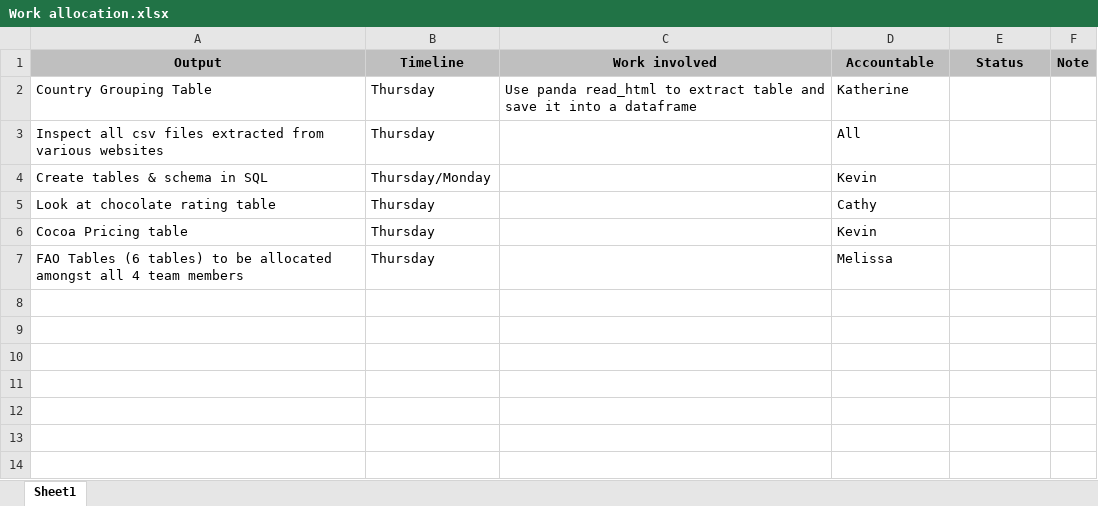
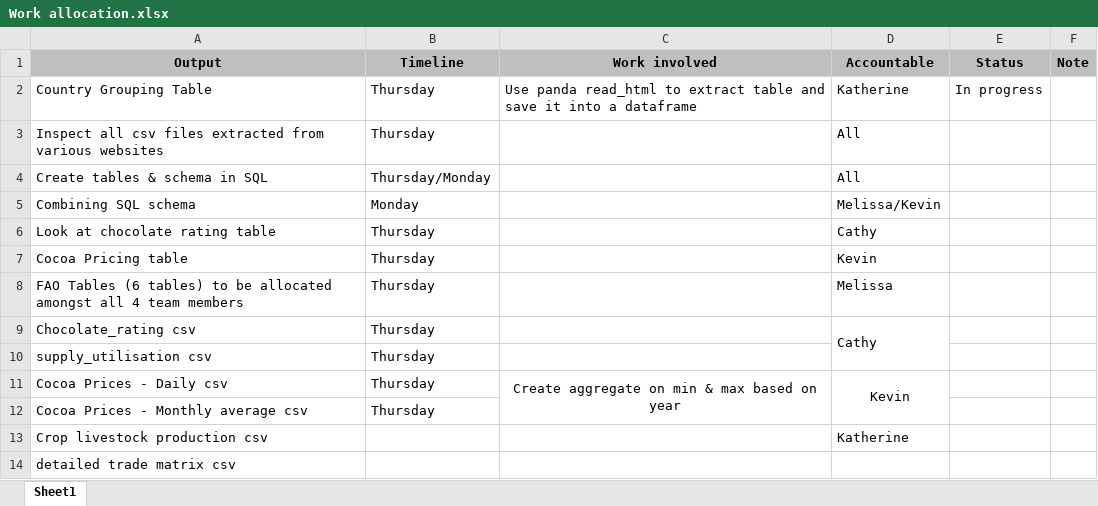
Before and after one commit to MellyB5/ETL_project, an Excel workbook: Work allocation.xlsx, sheet Sheet1, drawn as a sheet; values as stored, in another font and other column widths than the file's, no borders; the diff names each change by its address in the sheet, - before the commit and + after, or states it on an @@ line.

Commit message:
add chocolate rating table in resources

```diff
--- a/Work allocation.xlsx (sheet Sheet1)
+++ b/Work allocation.xlsx (sheet Sheet1)
-E2 (Status): (empty)
+E2 (Status): In progress
-D4 (Accountable): Kevin
+D4 (Accountable): All
+row 5: Combining SQL schema | Monday |  | Melissa/Kevin
+row 9: Chocolate_rating csv | Thursday |  | Cathy
+row 10: supply_utilisation csv | Thursday
+row 11: Cocoa Prices - Daily csv | Thursday | Create aggregate on min & max based on year | Kevin
+row 12: Cocoa Prices - Monthly average csv | Thursday
+row 13: Crop livestock production csv |  |  | Katherine
+row 14: detailed trade matrix csv
```
Also changed, not shown: 3 other files.
